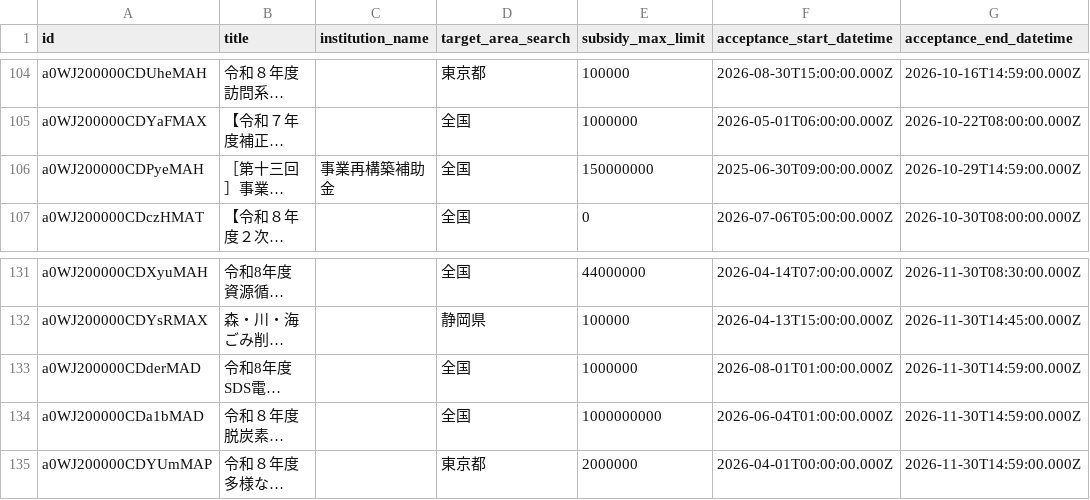
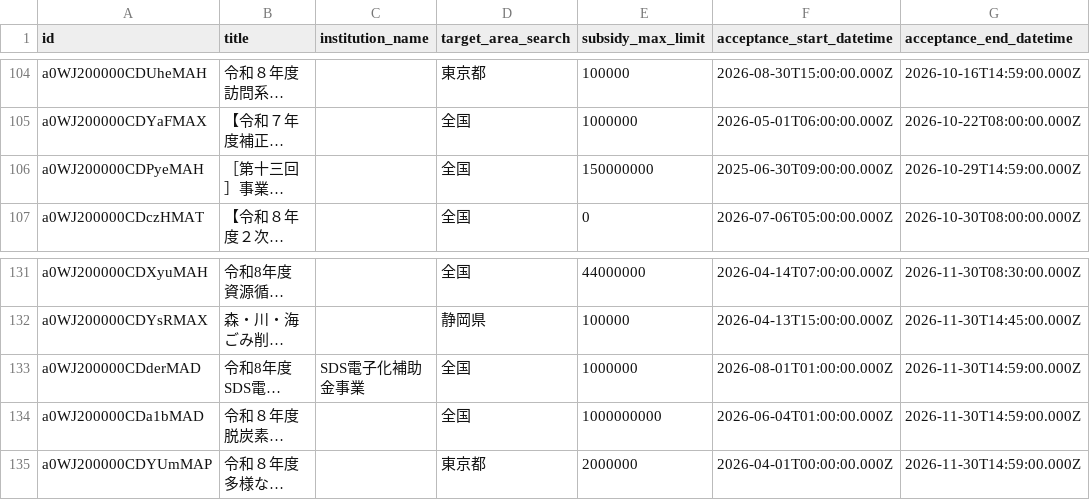
Before and after one commit to softrenzu/RooomMCPninka, a CSV file: data/latest.csv, drawn as a sheet; only a part is shown, gaps mark what is left out; long unchanged cells end in …; the diff names each change by its address in the sheet, - before the commit and + after, or states it on an @@ line.

```diff
--- a/data/latest.csv
+++ b/data/latest.csv
-C106 (institution_name): 事業再構築補助金
+C106 (institution_name): (empty)
-C133 (institution_name): (empty)
+C133 (institution_name): SDS電子化補助金事業
```
Also changed, not shown: 4 other files.
